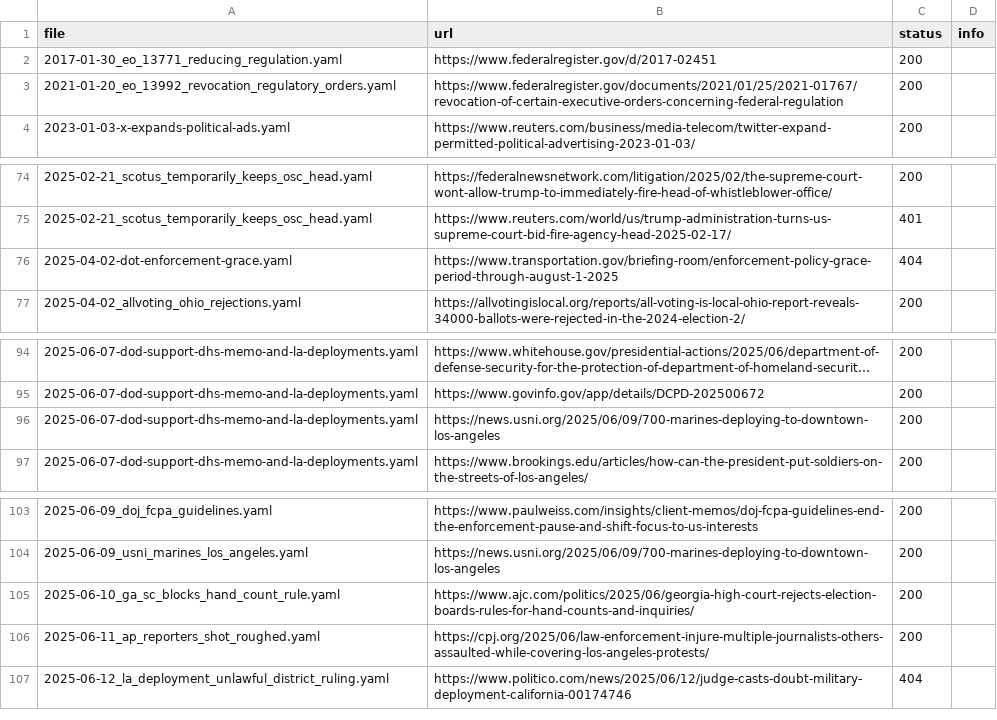
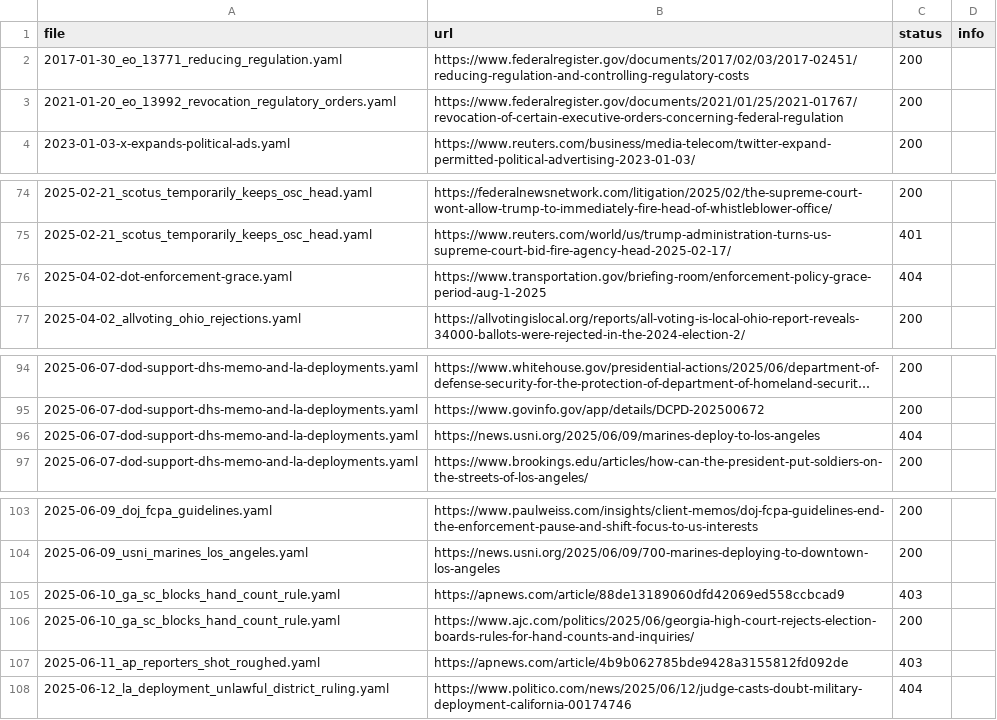
Before and after one commit to markramm/KleptocracyFiles, a CSV file: link_check.csv, drawn as a sheet; only a part is shown, gaps mark what is left out; long unchanged cells end in ….

```diff
--- a/link_check.csv
+++ b/link_check.csv
@@ -1,3 +1,3 @@
 file,url,status,info
-2017-01-30_eo_13771_reducing_regulation.yaml,https://www.federalregister.gov/d/2017-02451,200,
+2017-01-30_eo_13771_reducing_regulation.yaml,https://www.federalregister.gov/documents/2017/02/03/2017-02451/reducing-regulation-and-controlling-regulatory-costs,200,
 2021-01-20_eo_13992_revocation_regulatory_orders.yaml,https://www.federalregister.gov/documents/2021/01/25/2021-01767/revocation-of-certain-executive-orders-concerning-federal-regulation,200,
@@ -75,3 +75,3 @@ file,url,status,info
 2025-02-21_scotus_temporarily_keeps_osc_head.yaml,https://www.reuters.com/world/us/trump-administration-turns-us-supreme-court-bid-fire-agency-head-2025-02-17/,401,
-2025-04-02-dot-enforcement-grace.yaml,https://www.transportation.gov/briefing-room/enforcement-policy-grace-period-through-august-1-2025,404,
+2025-04-02-dot-enforcement-grace.yaml,https://www.transportation.gov/briefing-room/enforcement-policy-grace-period-aug-1-2025,404,
 2025-04-02_allvoting_ohio_rejections.yaml,https://allvotingislocal.org/reports/all-voting-is-local-ohio-report-reveals-34000-ballots-were-rejected-in-the-2024-election-2/,200,
@@ -95,3 +95,3 @@ file,url,status,info
 2025-06-07-dod-support-dhs-memo-and-la-deployments.yaml,https://www.govinfo.gov/app/details/DCPD-202500672,200,
-2025-06-07-dod-support-dhs-memo-and-la-deployments.yaml,https://news.usni.org/2025/06/09/700-marines-deploying-to-downtown-los-angeles,200,
+2025-06-07-dod-support-dhs-memo-and-la-deployments.yaml,https://news.usni.org/2025/06/09/marines-deploy-to-los-angeles,404,
 2025-06-07-dod-support-dhs-memo-and-la-deployments.yaml,https://www.brookings.edu/articles/how-can-the-president-put-soldiers-on-the-streets-of-los-angeles/,200,
@@ -104,4 +104,5 @@ file,url,status,info
 2025-06-09_usni_marines_los_angeles.yaml,https://news.usni.org/2025/06/09/700-marines-deploying-to-downtown-los-angeles,200,
+2025-06-10_ga_sc_blocks_hand_count_rule.yaml,https://apnews.com/article/88de13189060dfd42069ed558ccbcad9,403,
 2025-06-10_ga_sc_blocks_hand_count_rule.yaml,https://www.ajc.com/politics/2025/06/georgia-high-court-rejects-election-boards-rules-for-hand-counts-and-inquiries/,200,
-2025-06-11_ap_reporters_shot_roughed.yaml,https://cpj.org/2025/06/law-enforcement-injure-multiple-journalists-others-assaulted-while-covering-los-angeles-protests/,200,
+2025-06-11_ap_reporters_shot_roughed.yaml,https://apnews.com/article/4b9b062785bde9428a3155812fd092de,403,
 2025-06-12_la_deployment_unlawful_district_ruling.yaml,https://www.politico.com/news/2025/06/12/judge-casts-doubt-military-deployment-california-00174746,404,
```
Also changed, not shown: 12 other files.
